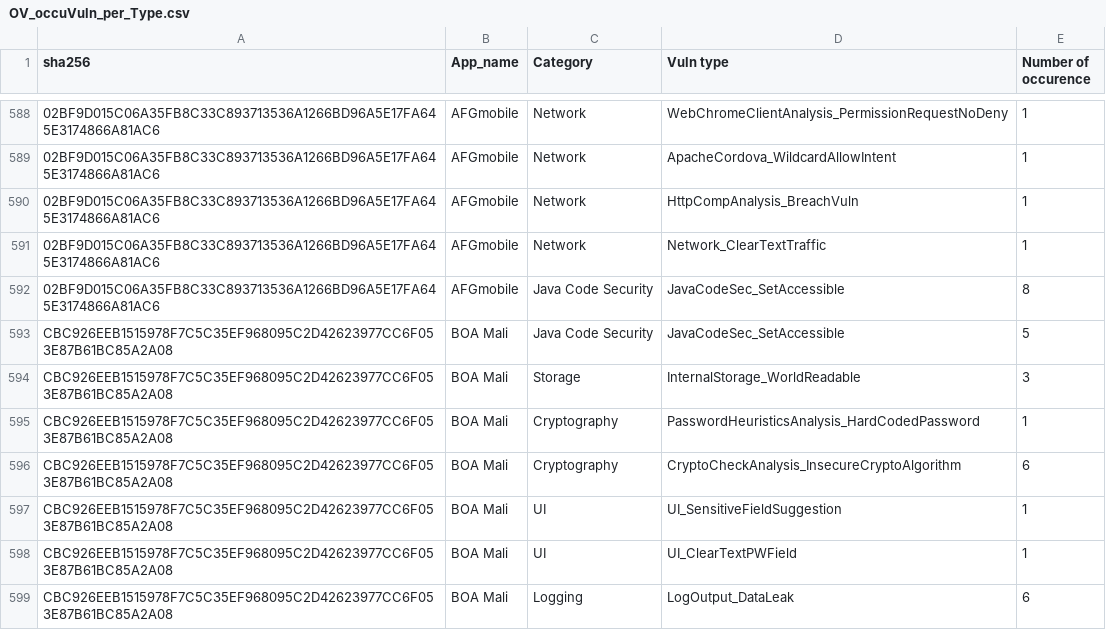
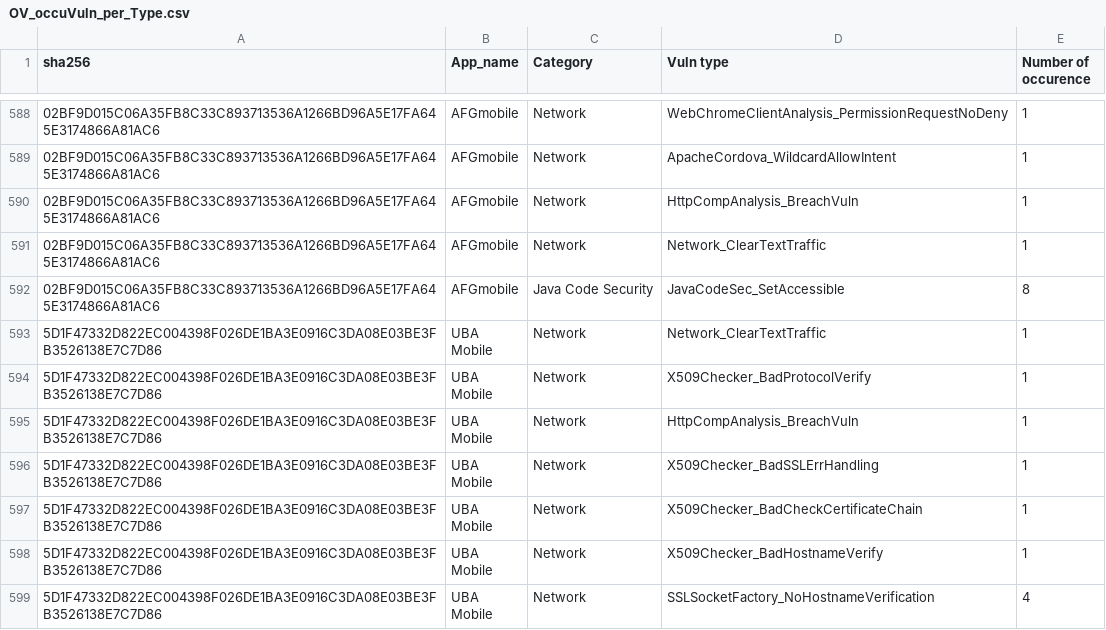
Before and after one commit to liounea/Data_for_WAEMU_Apps_Papers, a CSV file: WAEMU banking apps - Oldest/Stats/OV_occuVuln_per_Type.csv, drawn as a sheet; only a part is shown, gaps mark what is left out; the shorter side is filled out with more unchanged rows; the diff covers the shown part only.

Commit message:
Update OV_occuVuln_per_Type.csv

```diff
--- a/WAEMU banking apps - Oldest/Stats/OV_occuVuln_per_Type.csv
+++ b/WAEMU banking apps - Oldest/Stats/OV_occuVuln_per_Type.csv
@@ -592,8 +592 @@
 "02BF9D015C06A35FB8C33C893713536A1266BD96A5E17FA645E3174866A81AC6","AFGmobile","Java Code Security","JavaCodeSec_SetAccessible","8"
-"CBC926EEB1515978F7C5C35EF968095C2D42623977CC6F053E87B61BC85A2A08","BOA Mali","Java Code Security","JavaCodeSec_SetAccessible","5"
-"CBC926EEB1515978F7C5C35EF968095C2D42623977CC6F053E87B61BC85A2A08","BOA Mali","Storage","InternalStorage_WorldReadable","3"
-"CBC926EEB1515978F7C5C35EF968095C2D42623977CC6F053E87B61BC85A2A08","BOA Mali","Cryptography","PasswordHeuristicsAnalysis_HardCodedPassword","1"
-"CBC926EEB1515978F7C5C35EF968095C2D42623977CC6F053E87B61BC85A2A08","BOA Mali","Cryptography","CryptoCheckAnalysis_InsecureCryptoAlgorithm","6"
-"CBC926EEB1515978F7C5C35EF968095C2D42623977CC6F053E87B61BC85A2A08","BOA Mali","UI","UI_SensitiveFieldSuggestion","1"
-"CBC926EEB1515978F7C5C35EF968095C2D42623977CC6F053E87B61BC85A2A08","BOA Mali","UI","UI_ClearTextPWField","1"
-"CBC926EEB1515978F7C5C35EF968095C2D42623977CC6F053E87B61BC85A2A08","BOA Mali","Logging","LogOutput_DataLeak","6"
```
Also changed, not shown: 17 removed rows elsewhere in this file.
